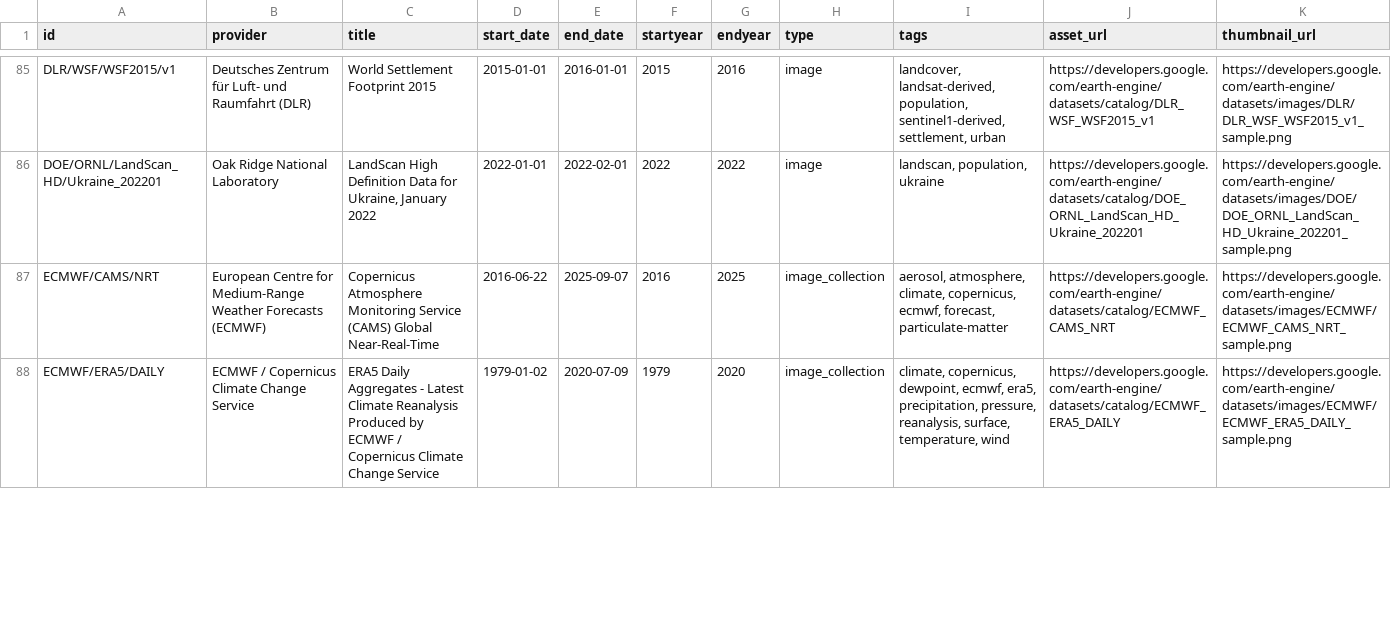
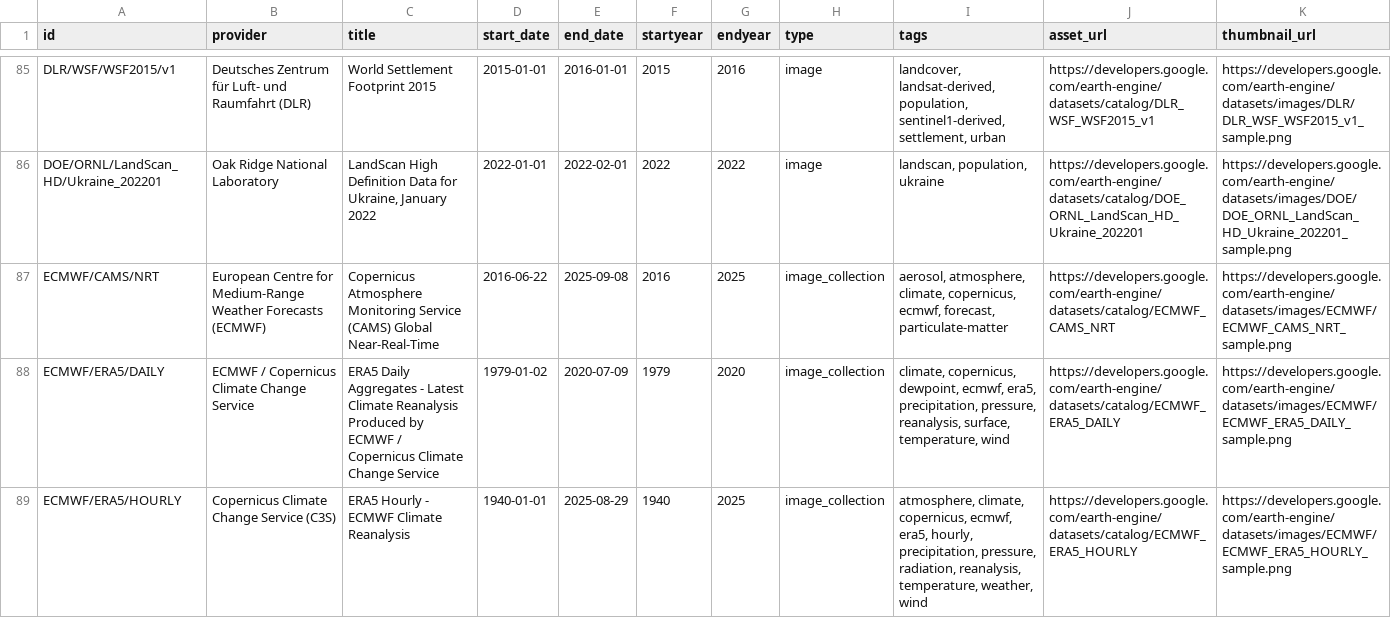
Before and after one commit to samapriya/Earth-Engine-Datasets-List, a CSV file: gee_catalog.csv, drawn as a sheet; only a part is shown, gaps mark what is left out; the diff covers the shown part only.

```diff
--- a/gee_catalog.csv
+++ b/gee_catalog.csv
@@ -86,3 +86,4 @@ DLR/WSF/WSF2015/v1,Deutsches Zentrum für Luft- und Raumfahrt (DLR),World Settle
 DOE/ORNL/LandScan_HD/Ukraine_202201,Oak Ridge National Laboratory,"LandScan High Definition Data for Ukraine, January 2022",2022-01-01,2022-02-01,2022,2022,image,"landscan, population, ukraine",https://developers.google.com/earth-engine/datasets/catalog/DOE_ORNL_LandScan_HD_Ukraine_202201,https://developers.google.com/earth-engine/datasets/images/DOE/DOE_ORNL_LandScan_HD_Ukraine_202201_sample.png
-ECMWF/CAMS/NRT,European Centre for Medium-Range Weather Forecasts (ECMWF),Copernicus Atmosphere Monitoring Service (CAMS) Global Near-Real-Time,2016-06-22,2025-09-07,2016,2025,image_collection,"aerosol, atmosphere, climate, copernicus, ecmwf, forecast, particulate-matter",https://developers.google.com/earth-engine/datasets/catalog/ECMWF_CAMS_NRT,https://developers.google.com/earth-engine/datasets/images/ECMWF/ECMWF_CAMS_NRT_sample.png
+ECMWF/CAMS/NRT,European Centre for Medium-Range Weather Forecasts (ECMWF),Copernicus Atmosphere Monitoring Service (CAMS) Global Near-Real-Time,2016-06-22,2025-09-08,2016,2025,image_collection,"aerosol, atmosphere, climate, copernicus, ecmwf, forecast, particulate-matter",https://developers.google.com/earth-engine/datasets/catalog/ECMWF_CAMS_NRT,https://developers.google.com/earth-engine/datasets/images/ECMWF/ECMWF_CAMS_NRT_sample.png
 ECMWF/ERA5/DAILY,ECMWF / Copernicus Climate Change Service,ERA5 Daily Aggregates - Latest Climate Reanalysis Produced by ECMWF / Copernicus Climate Change Service,1979-01-02,2020-07-09,1979,2020,image_collection,"climate, copernicus, dewpoint, ecmwf, era5, precipitation, pressure, reanalysis, surface, temperature, wind",https://developers.google.com/earth-engine/datasets/catalog/ECMWF_ERA5_DAILY,https://developers.google.com/earth-engine/datasets/images/ECMWF/ECMWF_ERA5_DAILY_sample.png
+ECMWF/ERA5/HOURLY,Copernicus Climate Change Service (C3S),ERA5 Hourly - ECMWF Climate Reanalysis,1940-01-01,2025-08-29,1940,2025,image_collection,"atmosphere, climate, copernicus, ecmwf, era5, hourly, precipitation, pressure, radiation, reanalysis, temperature, weather, wind",https://developers.google.com/earth-engine/datasets/catalog/ECMWF_ERA5_HOURLY,https://developers.google.com/earth-engine/datasets/images/ECMWF/ECMWF_ERA5_HOURLY_sample.png
```
Also changed, not shown: 85 edited cells elsewhere in this file, 3 other files.
